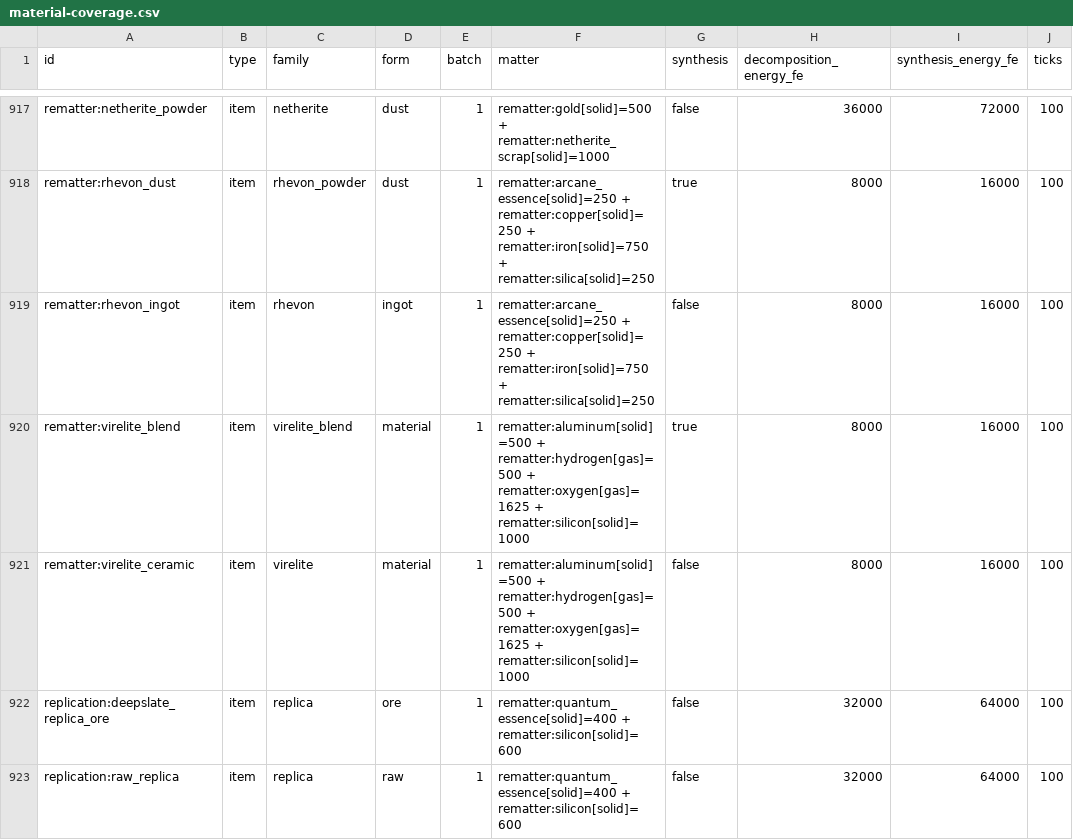
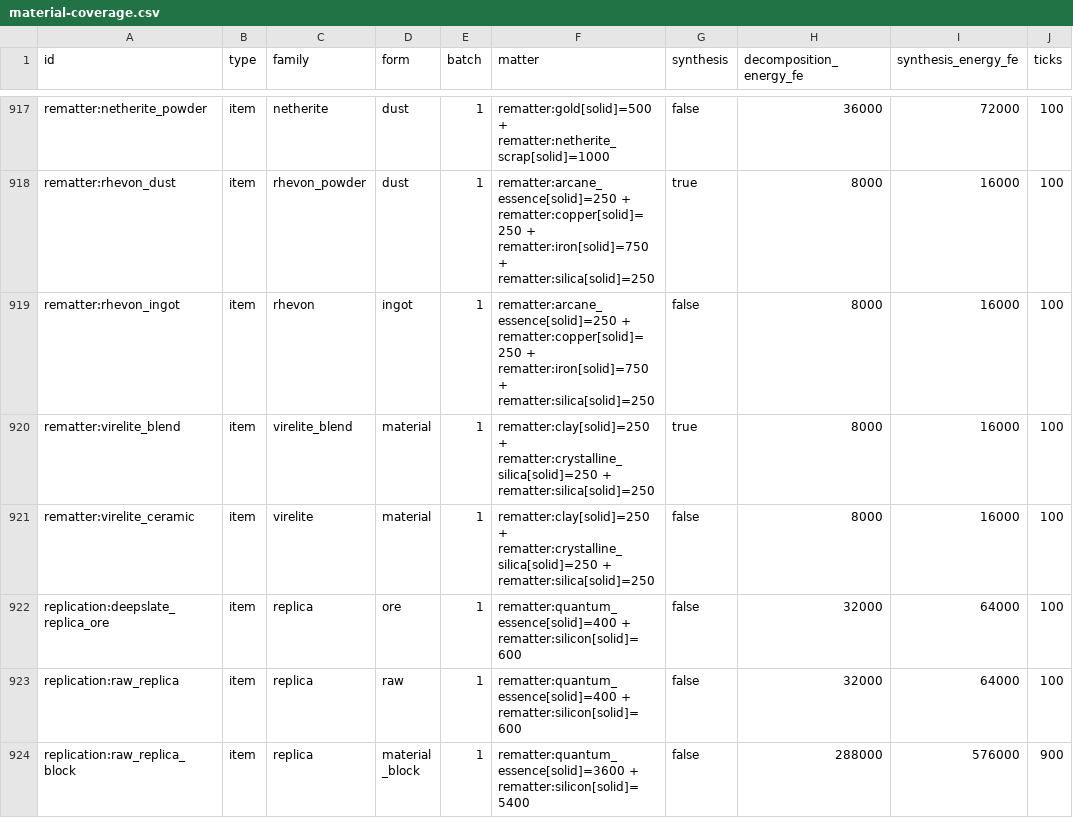
Before and after one commit to LatroX-dev/ReMatter, a CSV file: docs/material-coverage.csv, drawn as a sheet; only a part is shown, gaps mark what is left out; the shorter side is filled out with more unchanged rows.

```diff
--- a/docs/material-coverage.csv
+++ b/docs/material-coverage.csv
@@ -919,4 +919,4 @@ rematter:rhevon_dust,item,rhevon_powder,dust,1,rematter:arcane_essence[solid]=25
 rematter:rhevon_ingot,item,rhevon,ingot,1,rematter:arcane_essence[solid]=250 + rematter:copper[solid]=250 + rematter:iron[solid]=750 + rematter:silica[solid]=250,false,8000,16000,100
-rematter:virelite_blend,item,virelite_blend,material,1,rematter:aluminum[solid]=500 + rematter:hydrogen[gas]=500 + rematter:oxygen[gas]=1625 + rematter:silicon[solid]=1000,true,8000,16000,100
-rematter:virelite_ceramic,item,virelite,material,1,rematter:aluminum[solid]=500 + rematter:hydrogen[gas]=500 + rematter:oxygen[gas]=1625 + rematter:silicon[solid]=1000,false,8000,16000,100
+rematter:virelite_blend,item,virelite_blend,material,1,rematter:clay[solid]=250 + rematter:crystalline_silica[solid]=250 + rematter:silica[solid]=250,true,8000,16000,100
+rematter:virelite_ceramic,item,virelite,material,1,rematter:clay[solid]=250 + rematter:crystalline_silica[solid]=250 + rematter:silica[solid]=250,false,8000,16000,100
 replication:deepslate_replica_ore,item,replica,ore,1,rematter:quantum_essence[solid]=400 + rematter:silicon[solid]=600,false,32000,64000,100
```
Also changed, not shown: 8 other files.
